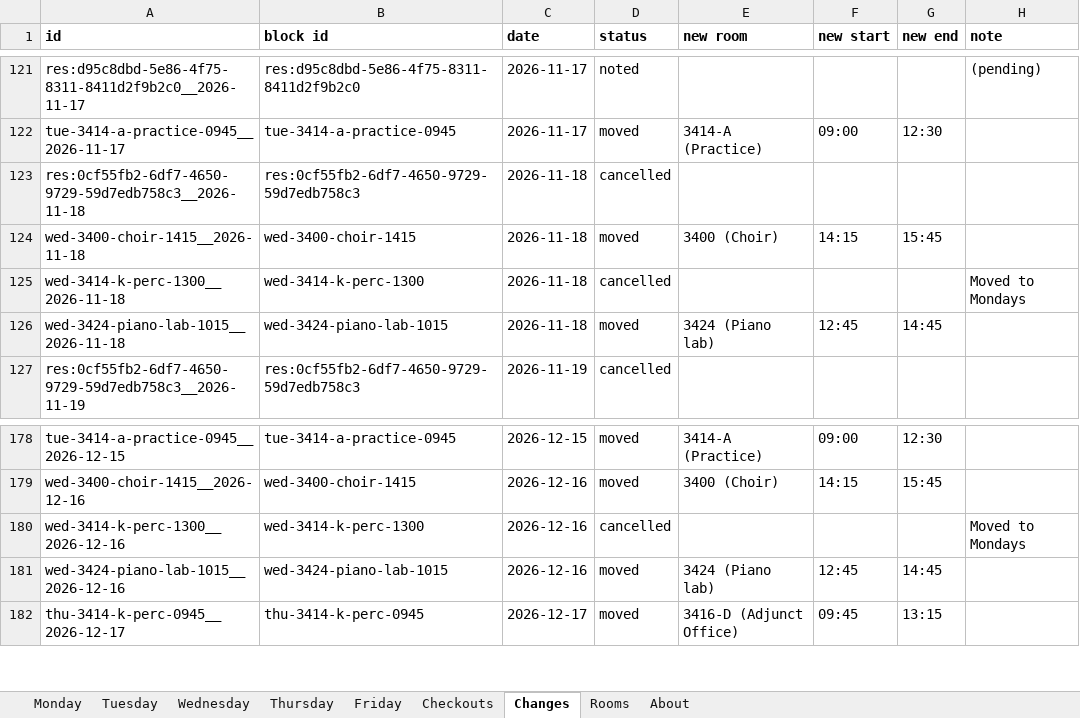
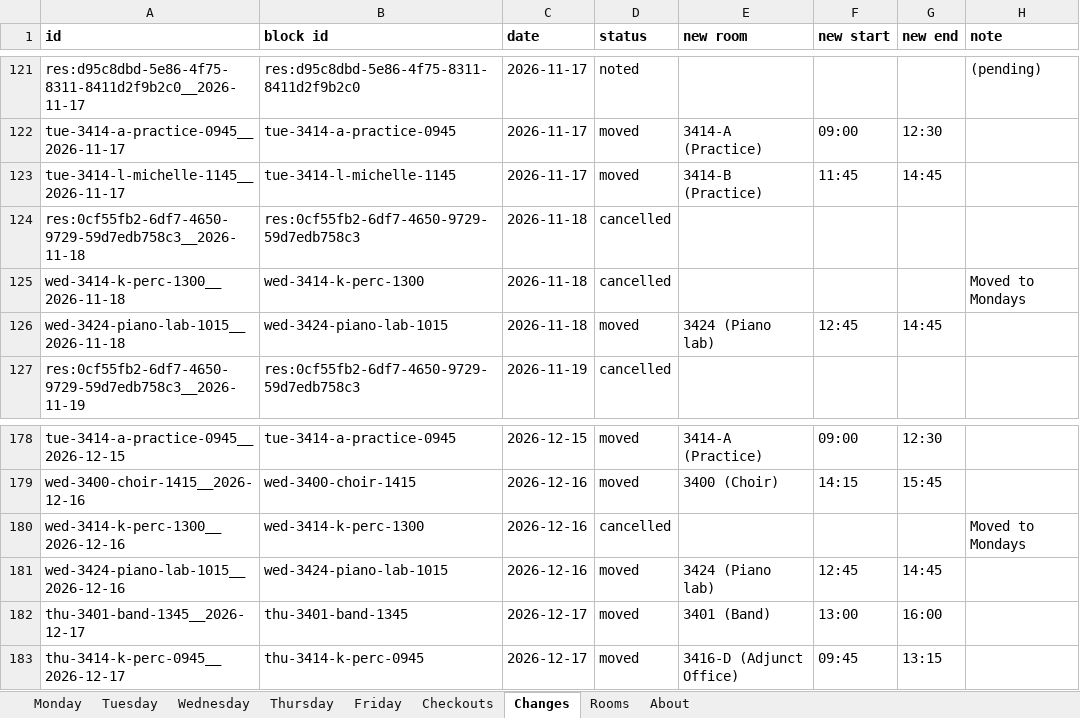
Before and after one commit to Cusco-and-Karma/LAPC-Music-Room-Checkout, an Excel workbook: backups/latest.xlsx, sheet Changes, drawn as a sheet; only a part is shown, gaps mark what is left out; values as stored, in another font and other column widths than the file's, no borders; removed rows and columns are numbered as before the commit, all else as after; the diff names each change by its address in the sheet, - before the commit and + after, or states it on an @@ line.

```diff
--- a/backups/latest.xlsx (sheet Changes)
+++ b/backups/latest.xlsx (sheet Changes)
+row 123: tue-3414-l-michelle-1145__2026-11-17 | tue-3414-l-michelle-1145 | 2026-11-17 | moved | 3414-B (Practice) | 11:45 | 14:45
-row 124: wed-3400-choir-1415__2026-11-18 | wed-3400-choir-1415 | 2026-11-18 | moved | 3400 (Choir) | 14:15 | 15:45
+row 182: thu-3401-band-1345__2026-12-17 | thu-3401-band-1345 | 2026-12-17 | moved | 3401 (Band) | 13:00 | 16:00
```
Also changed, not shown: sheet Checkouts, sheet About, 2 other files.
